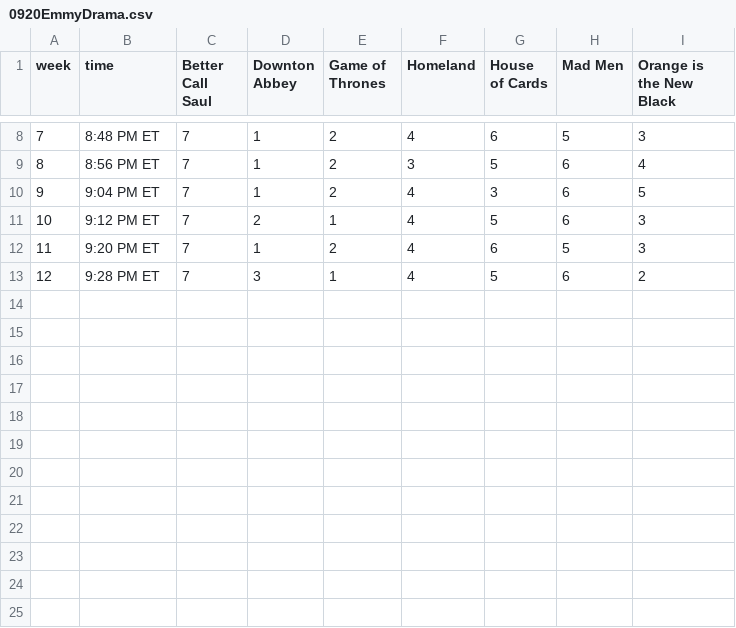
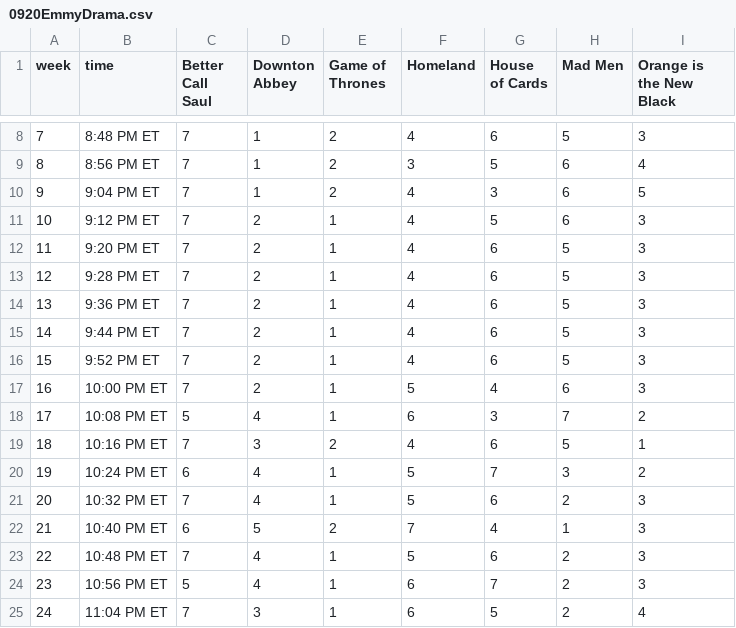
Before and after one commit to GoogleTrends/horserace, a CSV file: 0920EmmyDrama.csv, drawn as a sheet; only a part is shown, gaps mark what is left out.

```diff
--- a/0920EmmyDrama.csv
+++ b/0920EmmyDrama.csv
@@ -11,3 +11,15 @@ week,time,Better Call Saul,Downton Abbey,Game of Thrones,Homeland,House of Cards
 10,9:12 PM ET,7,2,1,4,5,6,3
-11,9:20 PM ET,7,1,2,4,6,5,3
-12,9:28 PM ET,7,3,1,4,5,6,2
+11,9:20 PM ET,7,2,1,4,6,5,3
+12,9:28 PM ET,7,2,1,4,6,5,3
+13,9:36 PM ET,7,2,1,4,6,5,3
+14,9:44 PM ET,7,2,1,4,6,5,3
+15,9:52 PM ET,7,2,1,4,6,5,3
+16,10:00 PM ET,7,2,1,5,4,6,3
+17,10:08 PM ET,5,4,1,6,3,7,2
+18,10:16 PM ET,7,3,2,4,6,5,1
+19,10:24 PM ET,6,4,1,5,7,3,2
+20,10:32 PM ET,7,4,1,5,6,2,3
+21,10:40 PM ET,6,5,2,7,4,1,3
+22,10:48 PM ET,7,4,1,5,6,2,3
+23,10:56 PM ET,5,4,1,6,7,2,3
+24,11:04 PM ET,7,3,1,6,5,2,4
```
Also changed, not shown: 0920EmmyActor.csv, 0920EmmyActress.csv, 3 other files.
